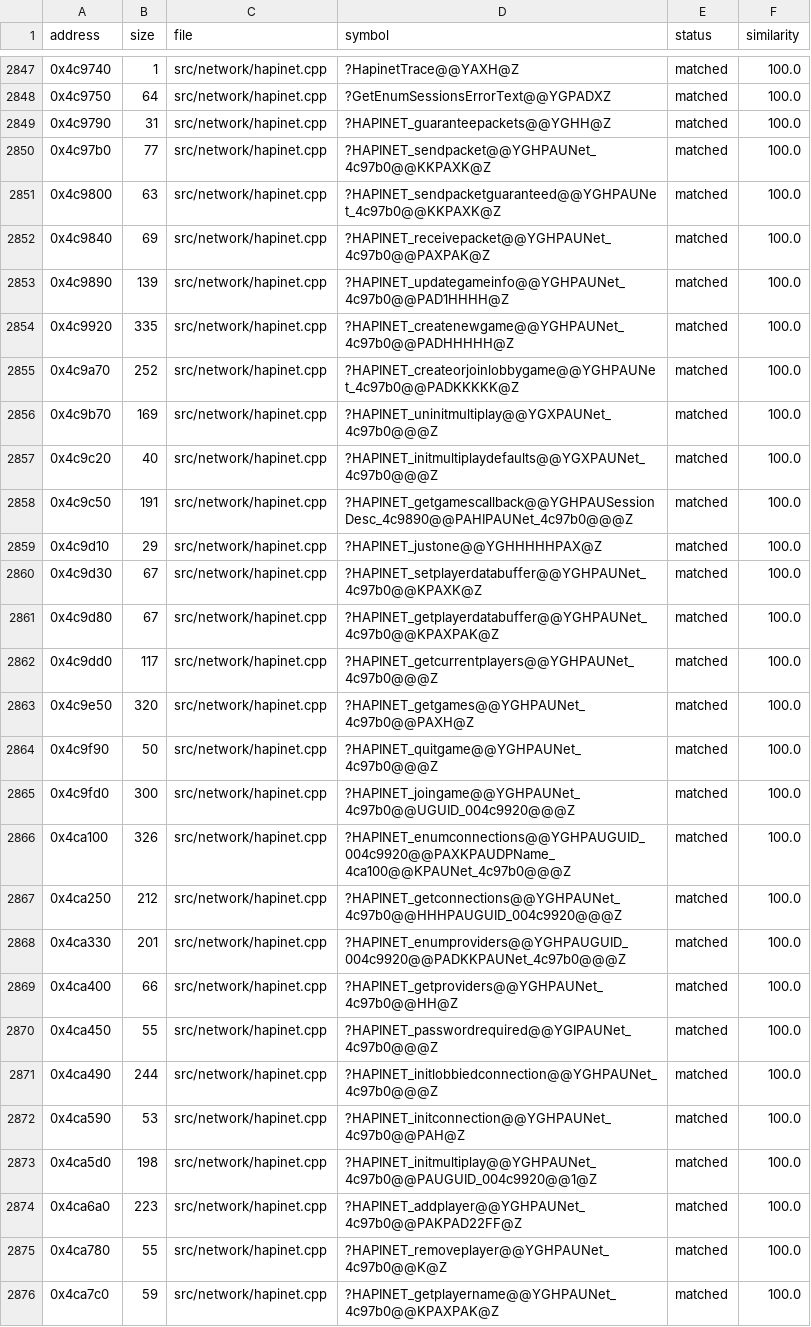
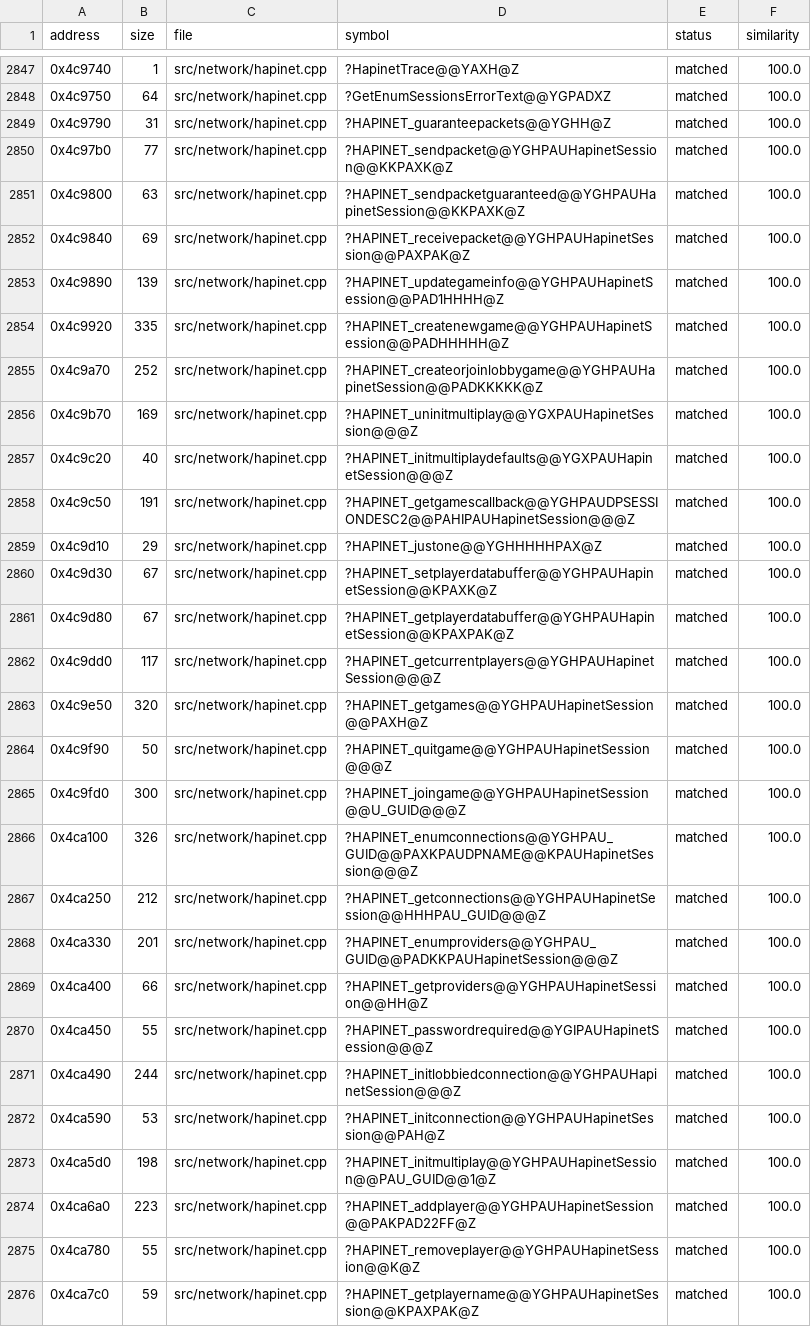
Before and after one commit to HectorBailey/byte-tactics, a CSV file: data/progress.csv, drawn as a sheet; only a part is shown, gaps mark what is left out; the diff covers the shown part only.

Commit message:
Refactor: Name the Hapinet DirectPlay types (#7119)

```diff
--- a/data/progress.csv
+++ b/data/progress.csv
@@ -2849,28 +2849,28 @@ address,size,file,symbol,status,similarity
 0x4c9790,31,src/network/hapinet.cpp,?HAPINET_guaranteepackets@@YGHH@Z,matched,100.0
-0x4c97b0,77,src/network/hapinet.cpp,?HAPINET_sendpacket@@YGHPAUNet_4c97b0@@KKPAXK@Z,matched,100.0
-0x4c9800,63,src/network/hapinet.cpp,?HAPINET_sendpacketguaranteed@@YGHPAUNet_4c97b0@@KKPAXK@Z,matched,100.0
-0x4c9840,69,src/network/hapinet.cpp,?HAPINET_receivepacket@@YGHPAUNet_4c97b0@@PAXPAK@Z,matched,100.0
-0x4c9890,139,src/network/hapinet.cpp,?HAPINET_updategameinfo@@YGHPAUNet_4c97b0@@PAD1HHHH@Z,matched,100.0
-0x4c9920,335,src/network/hapinet.cpp,?HAPINET_createnewgame@@YGHPAUNet_4c97b0@@PADHHHHH@Z,matched,100.0
-0x4c9a70,252,src/network/hapinet.cpp,?HAPINET_createorjoinlobbygame@@YGHPAUNet_4c97b0@@PADKKKKK@Z,matched,100.0
-0x4c9b70,169,src/network/hapinet.cpp,?HAPINET_uninitmultiplay@@YGXPAUNet_4c97b0@@@Z,matched,100.0
-0x4c9c20,40,src/network/hapinet.cpp,?HAPINET_initmultiplaydefaults@@YGXPAUNet_4c97b0@@@Z,matched,100.0
-0x4c9c50,191,src/network/hapinet.cpp,?HAPINET_getgamescallback@@YGHPAUSessionDesc_4c9890@@PAHIPAUNet_4c97b0@@@Z,matched,100.0
+0x4c97b0,77,src/network/hapinet.cpp,?HAPINET_sendpacket@@YGHPAUHapinetSession@@KKPAXK@Z,matched,100.0
+0x4c9800,63,src/network/hapinet.cpp,?HAPINET_sendpacketguaranteed@@YGHPAUHapinetSession@@KKPAXK@Z,matched,100.0
+0x4c9840,69,src/network/hapinet.cpp,?HAPINET_receivepacket@@YGHPAUHapinetSession@@PAXPAK@Z,matched,100.0
+0x4c9890,139,src/network/hapinet.cpp,?HAPINET_updategameinfo@@YGHPAUHapinetSession@@PAD1HHHH@Z,matched,100.0
+0x4c9920,335,src/network/hapinet.cpp,?HAPINET_createnewgame@@YGHPAUHapinetSession@@PADHHHHH@Z,matched,100.0
+0x4c9a70,252,src/network/hapinet.cpp,?HAPINET_createorjoinlobbygame@@YGHPAUHapinetSession@@PADKKKKK@Z,matched,100.0
+0x4c9b70,169,src/network/hapinet.cpp,?HAPINET_uninitmultiplay@@YGXPAUHapinetSession@@@Z,matched,100.0
+0x4c9c20,40,src/network/hapinet.cpp,?HAPINET_initmultiplaydefaults@@YGXPAUHapinetSession@@@Z,matched,100.0
+0x4c9c50,191,src/network/hapinet.cpp,?HAPINET_getgamescallback@@YGHPAUDPSESSIONDESC2@@PAHIPAUHapinetSession@@@Z,matched,100.0
 0x4c9d10,29,src/network/hapinet.cpp,?HAPINET_justone@@YGHHHHHPAX@Z,matched,100.0
-0x4c9d30,67,src/network/hapinet.cpp,?HAPINET_setplayerdatabuffer@@YGHPAUNet_4c97b0@@KPAXK@Z,matched,100.0
-0x4c9d80,67,src/network/hapinet.cpp,?HAPINET_getplayerdatabuffer@@YGHPAUNet_4c97b0@@KPAXPAK@Z,matched,100.0
-0x4c9dd0,117,src/network/hapinet.cpp,?HAPINET_getcurrentplayers@@YGHPAUNet_4c97b0@@@Z,matched,100.0
-0x4c9e50,320,src/network/hapinet.cpp,?HAPINET_getgames@@YGHPAUNet_4c97b0@@PAXH@Z,matched,100.0
-0x4c9f90,50,src/network/hapinet.cpp,?HAPINET_quitgame@@YGHPAUNet_4c97b0@@@Z,matched,100.0
-0x4c9fd0,300,src/network/hapinet.cpp,?HAPINET_joingame@@YGHPAUNet_4c97b0@@UGUID_004c9920@@@Z,matched,100.0
-0x4ca100,326,src/network/hapinet.cpp,?HAPINET_enumconnections@@YGHPAUGUID_004c9920@@PAXKPAUDPName_4ca100@@KPAUNet_4c97b0@@@Z,matched,100.0
-0x4ca250,212,src/network/hapinet.cpp,?HAPINET_getconnections@@YGHPAUNet_4c97b0@@HHHPAUGUID_004c9920@@@Z,matched,100.0
-0x4ca330,201,src/network/hapinet.cpp,?HAPINET_enumproviders@@YGHPAUGUID_004c9920@@PADKKPAUNet_4c97b0@@@Z,matched,100.0
-0x4ca400,66,src/network/hapinet.cpp,?HAPINET_getproviders@@YGHPAUNet_4c97b0@@HH@Z,matched,100.0
-0x4ca450,55,src/network/hapinet.cpp,?HAPINET_passwordrequired@@YGIPAUNet_4c97b0@@@Z,matched,100.0
-0x4ca490,244,src/network/hapinet.cpp,?HAPINET_initlobbiedconnection@@YGHPAUNet_4c97b0@@@Z,matched,100.0
-0x4ca590,53,src/network/hapinet.cpp,?HAPINET_initconnection@@YGHPAUNet_4c97b0@@PAH@Z,matched,100.0
-0x4ca5d0,198,src/network/hapinet.cpp,?HAPINET_initmultiplay@@YGHPAUNet_4c97b0@@PAUGUID_004c9920@@1@Z,matched,100.0
-0x4ca6a0,223,src/network/hapinet.cpp,?HAPINET_addplayer@@YGHPAUNet_4c97b0@@PAKPAD22FF@Z,matched,100.0
-0x4ca780,55,src/network/hapinet.cpp,?HAPINET_removeplayer@@YGHPAUNet_4c97b0@@K@Z,matched,100.0
-0x4ca7c0,59,src/network/hapinet.cpp,?HAPINET_getplayername@@YGHPAUNet_4c97b0@@KPAXPAK@Z,matched,100.0
+0x4c9d30,67,src/network/hapinet.cpp,?HAPINET_setplayerdatabuffer@@YGHPAUHapinetSession@@KPAXK@Z,matched,100.0
+0x4c9d80,67,src/network/hapinet.cpp,?HAPINET_getplayerdatabuffer@@YGHPAUHapinetSession@@KPAXPAK@Z,matched,100.0
+0x4c9dd0,117,src/network/hapinet.cpp,?HAPINET_getcurrentplayers@@YGHPAUHapinetSession@@@Z,matched,100.0
+0x4c9e50,320,src/network/hapinet.cpp,?HAPINET_getgames@@YGHPAUHapinetSession@@PAXH@Z,matched,100.0
+0x4c9f90,50,src/network/hapinet.cpp,?HAPINET_quitgame@@YGHPAUHapinetSession@@@Z,matched,100.0
+0x4c9fd0,300,src/network/hapinet.cpp,?HAPINET_joingame@@YGHPAUHapinetSession@@U_GUID@@@Z,matched,100.0
+0x4ca100,326,src/network/hapinet.cpp,?HAPINET_enumconnections@@YGHPAU_GUID@@PAXKPAUDPNAME@@KPAUHapinetSession@@@Z,matched,100.0
+0x4ca250,212,src/network/hapinet.cpp,?HAPINET_getconnections@@YGHPAUHapinetSession@@HHHPAU_GUID@@@Z,matched,100.0
+0x4ca330,201,src/network/hapinet.cpp,?HAPINET_enumproviders@@YGHPAU_GUID@@PADKKPAUHapinetSession@@@Z,matched,100.0
+0x4ca400,66,src/network/hapinet.cpp,?HAPINET_getproviders@@YGHPAUHapinetSession@@HH@Z,matched,100.0
+0x4ca450,55,src/network/hapinet.cpp,?HAPINET_passwordrequired@@YGIPAUHapinetSession@@@Z,matched,100.0
+0x4ca490,244,src/network/hapinet.cpp,?HAPINET_initlobbiedconnection@@YGHPAUHapinetSession@@@Z,matched,100.0
+0x4ca590,53,src/network/hapinet.cpp,?HAPINET_initconnection@@YGHPAUHapinetSession@@PAH@Z,matched,100.0
+0x4ca5d0,198,src/network/hapinet.cpp,?HAPINET_initmultiplay@@YGHPAUHapinetSession@@PAU_GUID@@1@Z,matched,100.0
+0x4ca6a0,223,src/network/hapinet.cpp,?HAPINET_addplayer@@YGHPAUHapinetSession@@PAKPAD22FF@Z,matched,100.0
+0x4ca780,55,src/network/hapinet.cpp,?HAPINET_removeplayer@@YGHPAUHapinetSession@@K@Z,matched,100.0
+0x4ca7c0,59,src/network/hapinet.cpp,?HAPINET_getplayername@@YGHPAUHapinetSession@@KPAXPAK@Z,matched,100.0
```
Also changed, not shown: 8 edited cells elsewhere in this file, 4 other files.
